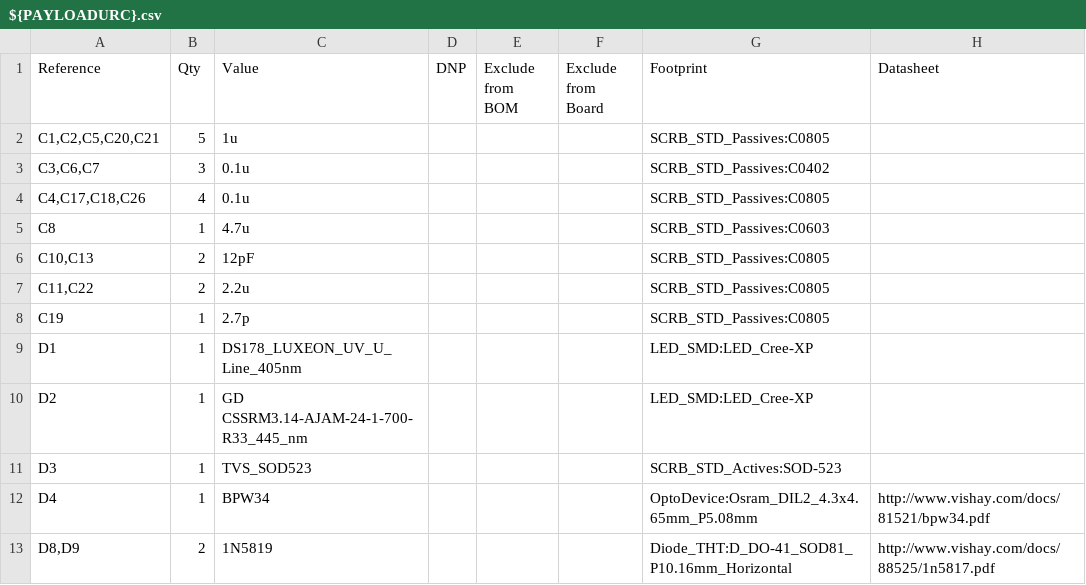
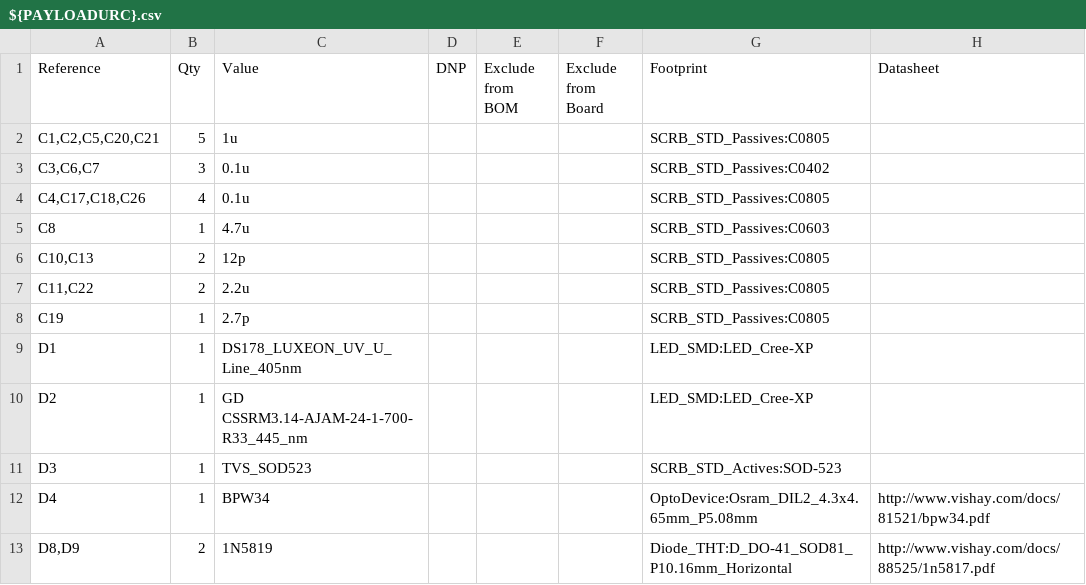
Before and after one commit to space-concordia-robotics/SCRB-SP-27-00-01-URC-Board, a CSV file: Hardware/Payload URC/${PAYLOADURC}.csv, drawn as a sheet; only a part is shown.

```diff
--- a/Hardware/Payload URC/${PAYLOADURC}.csv
+++ b/Hardware/Payload URC/${PAYLOADURC}.csv
@@ -5,3 +5,3 @@
 "C8","1","4.7u","","","","SCRB_STD_Passives:C0603",""
-"C10,C13","2","12pF","","","","SCRB_STD_Passives:C0805",""
+"C10,C13","2","12p","","","","SCRB_STD_Passives:C0805",""
 "C11,C22","2","2.2u","","","","SCRB_STD_Passives:C0805",""
```
Also changed, not shown: 1 other file.
